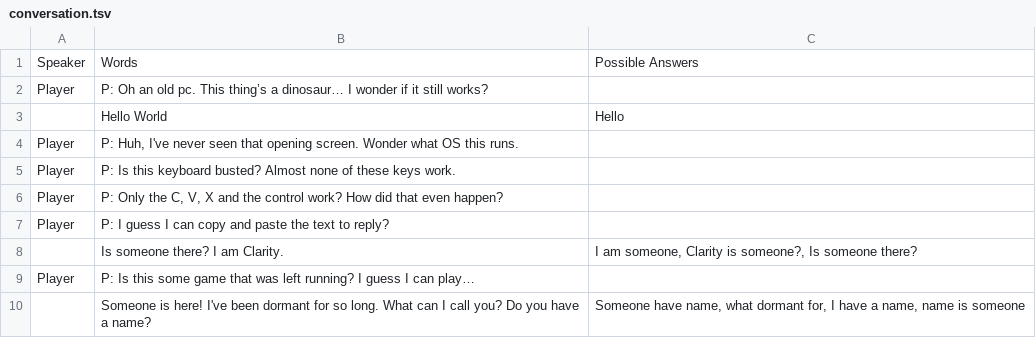
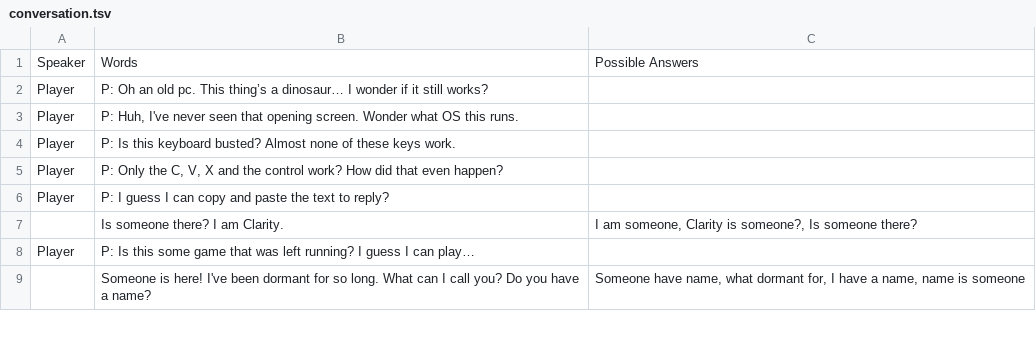
Before and after one commit to fshh/GMTK-Jam-2020, a TSV file: Assets/TSV/conversation.tsv, drawn as a sheet; only a part is shown.

Commit message:
fixed VO to play over hello world text

```diff
--- a/Assets/TSV/conversation.tsv
+++ b/Assets/TSV/conversation.tsv
@@ -2,3 +2,2 @@ Speaker	Words	Possible Answers
 Player	P: Oh an old pc. This thing’s a dinosaur… I wonder if it still works?	
-	Hello World	Hello
 Player	P: Huh, I've never seen that opening screen. Wonder what OS this runs.	
```
Also changed, not shown: 9 other files.
